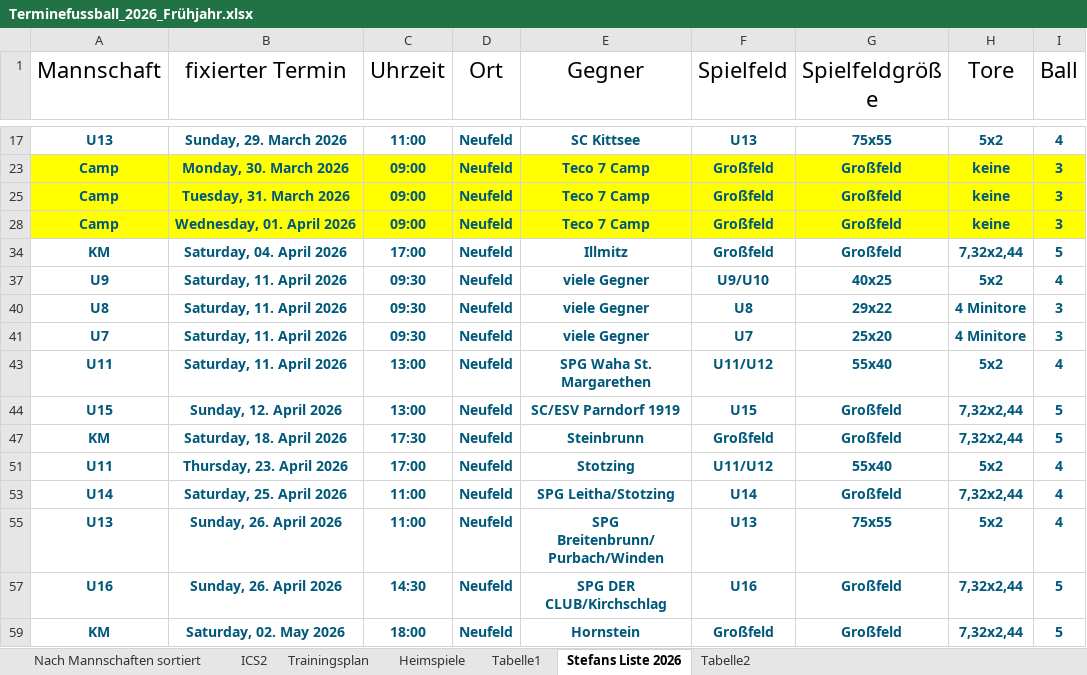
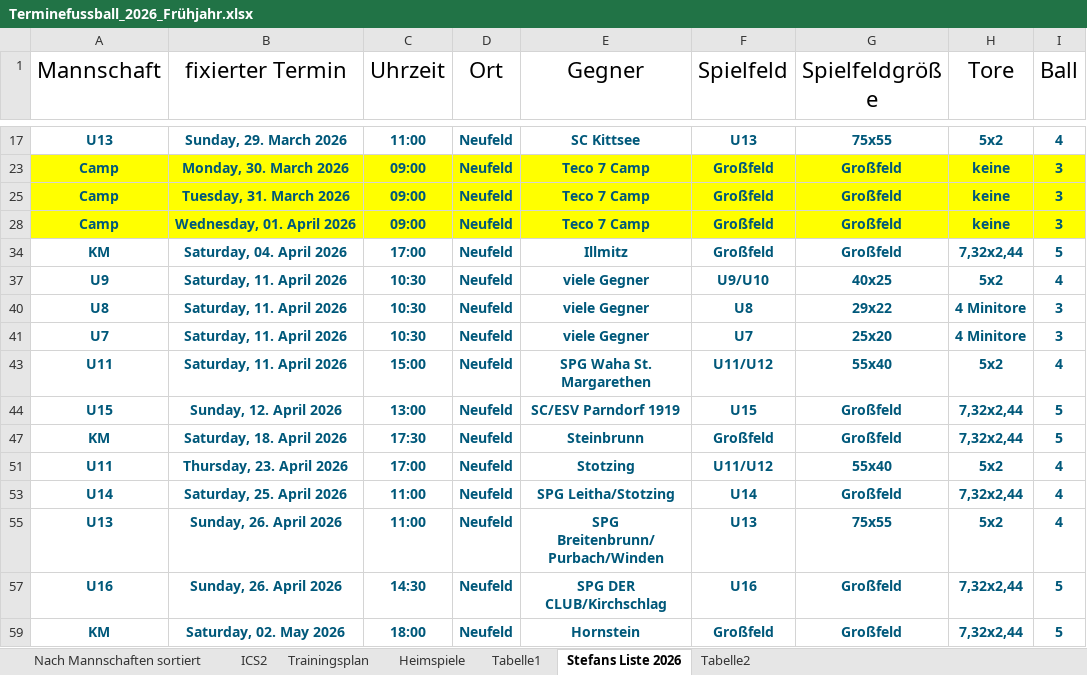
Before and after one commit to dtb-asv/asv-neufeld, an Excel workbook: Terminefussball_2026_Frühjahr.xlsx, sheet Stefans Liste 2026, drawn as a sheet; only a part is shown, gaps mark what is left out; values as stored, in another font and other column widths than the file's, no borders; the diff names each change by its address in the sheet, - before the commit and + after, or states it on an @@ line.

```diff
--- a/Terminefussball_2026_Frühjahr.xlsx (sheet Stefans Liste 2026)
+++ b/Terminefussball_2026_Frühjahr.xlsx (sheet Stefans Liste 2026)
-C37 (Uhrzeit): 09:30
+C37 (Uhrzeit): 10:30
-C40:C41 (Uhrzeit): 09:30
+C40:C41 (Uhrzeit): 10:30
-C43 (Uhrzeit): 13:00
+C43 (Uhrzeit): 15:00
```
Also changed, not shown: sheet ICS2, sheet Nach Mannschaften sortiert, sheet Heimspiele, 6 other files.
